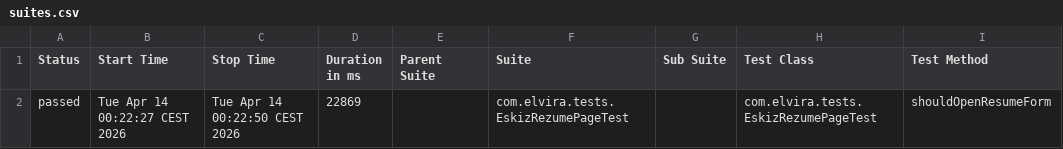
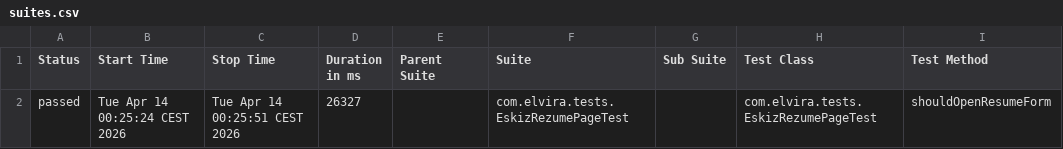
Before and after one commit to TuranDanmark/Playwright-Java-Test-Automation-Framework-Senior-, a CSV file: target/site/allure-maven-plugin/data/suites.csv, drawn as a sheet; only a part is shown; the diff names each change by its address in the sheet, - before the commit and + after, or states it on an @@ line.

```diff
--- a/target/site/allure-maven-plugin/data/suites.csv
+++ b/target/site/allure-maven-plugin/data/suites.csv
-B2 (Start Time): Tue Apr 14 00:22:27 CEST 2026
+B2 (Start Time): Tue Apr 14 00:25:24 CEST 2026
-C2 (Stop Time): Tue Apr 14 00:22:50 CEST 2026
+C2 (Stop Time): Tue Apr 14 00:25:51 CEST 2026
-D2 (Duration in ms): 22869
+D2 (Duration in ms): 26327
```
Also changed, not shown: 29 other files.
